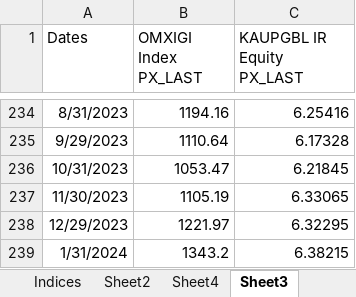
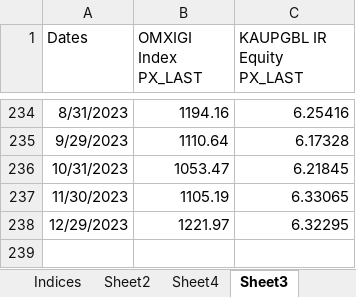
Before and after one commit to siggiblum/lokaverkefni, an Excel workbook: gogn (1).xlsx, sheet Sheet3, drawn as a sheet; only a part is shown, gaps mark what is left out; values as stored, in another font and other column widths than the file's, no borders; the diff names each change by its address in the sheet, - before the commit and + after, or states it on an @@ line.

Commit message:
fm

```diff
--- a/gogn (1).xlsx (sheet Sheet3)
+++ b/gogn (1).xlsx (sheet Sheet3)
-row 239: 1/31/2024 | 1343.2 | 6.38215
```
